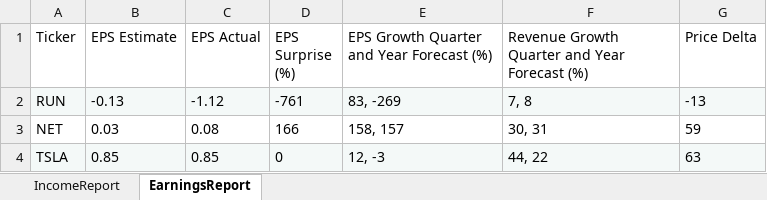
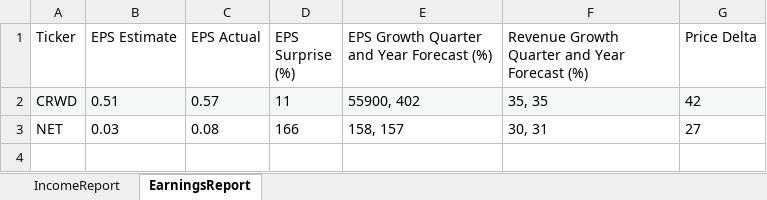
Before and after one commit to calee14/leperbase, an Excel workbook: report.xlsx, sheet EarningsReport, drawn as a sheet; values as stored, in another font and other column widths than the file's, no borders; removed rows and columns are numbered as before the commit, all else as after; the diff names each change by its address in the sheet, - before the commit and + after, or states it on an @@ line.

```diff
--- a/report.xlsx (sheet EarningsReport)
+++ b/report.xlsx (sheet EarningsReport)
-row 2: RUN | -0.13 | -1.12 | -761 | 83, -269 | 7, 8 | -13
+row 2: CRWD | 0.51 | 0.57 | 11 | 55900, 402 | 35, 35 | 42
-G3 (Price Delta): 59
+G3 (Price Delta): 27
-row 4: TSLA | 0.85 | 0.85 | 0 | 12, -3 | 44, 22 | 63
```
Also changed, not shown: sheet IncomeReport, 1 other file.
